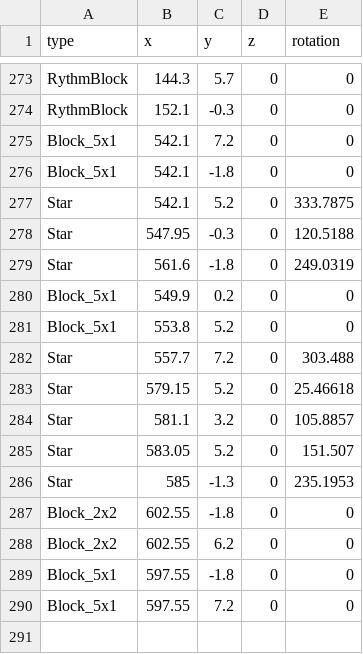
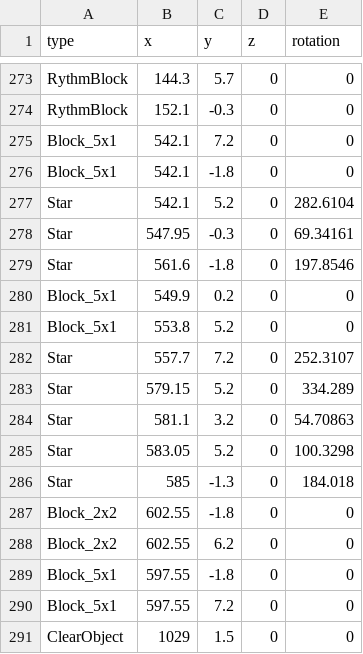
Before and after one commit to anack-111/Geo, a CSV file: Assets/Data/MapData/RudyPop_Map.csv, drawn as a sheet; only a part is shown, gaps mark what is left out; the diff covers the shown part only.

Commit message:
feat : Clear 추가

```diff
--- a/Assets/Data/MapData/RudyPop_Map.csv
+++ b/Assets/Data/MapData/RudyPop_Map.csv
@@ -276,12 +276,12 @@ Block_5x1,542.1,7.2,0,0
 Block_5x1,542.1,-1.8,0,0
-Star,542.1,5.2,0,333.7875
-Star,547.95,-0.3,0,120.5188
-Star,561.6,-1.8,0,249.0319
+Star,542.1,5.2,0,282.6104
+Star,547.95,-0.3,0,69.34161
+Star,561.6,-1.8,0,197.8546
 Block_5x1,549.9,0.2,0,0
 Block_5x1,553.8,5.2,0,0
-Star,557.7,7.2,0,303.488
-Star,579.15,5.2,0,25.46618
-Star,581.1,3.2,0,105.8857
-Star,583.05,5.2,0,151.507
-Star,585,-1.3,0,235.1953
+Star,557.7,7.2,0,252.3107
+Star,579.15,5.2,0,334.289
+Star,581.1,3.2,0,54.70863
+Star,583.05,5.2,0,100.3298
+Star,585,-1.3,0,184.018
 Block_2x2,602.55,-1.8,0,0
@@ -290 +290,2 @@ Block_5x1,597.55,-1.8,0,0
 Block_5x1,597.55,7.2,0,0
+ClearObject,1029,1.5,0,0
```
Also changed, not shown: 26 edited cells elsewhere in this file, 11 other files.
